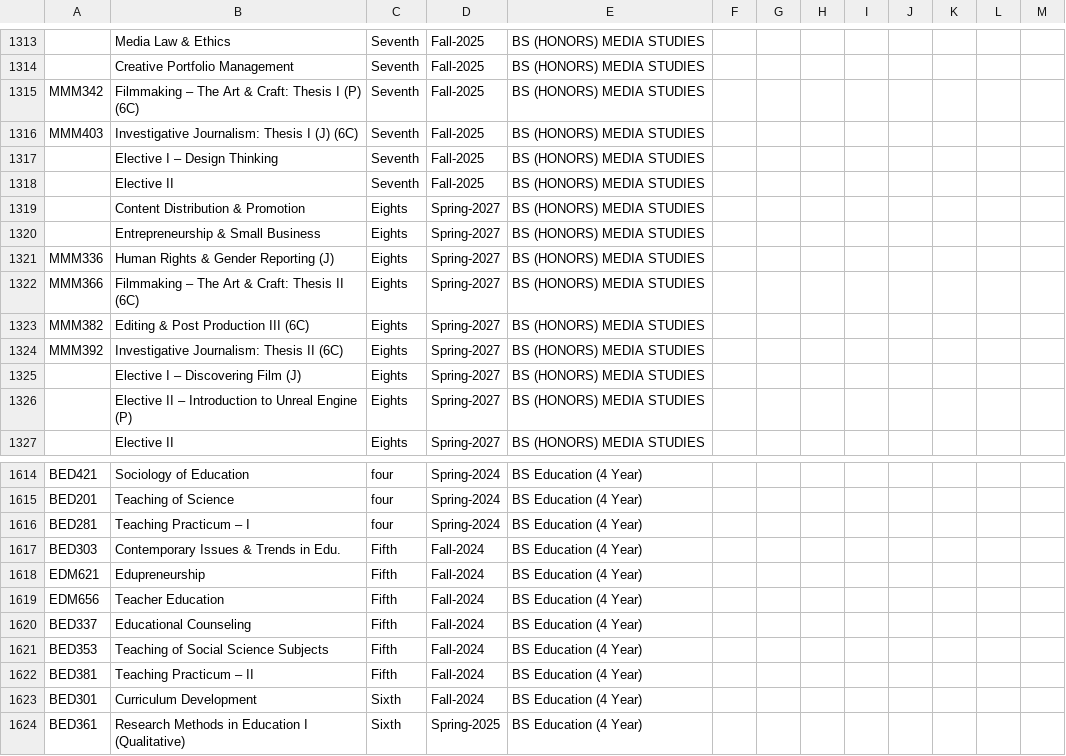
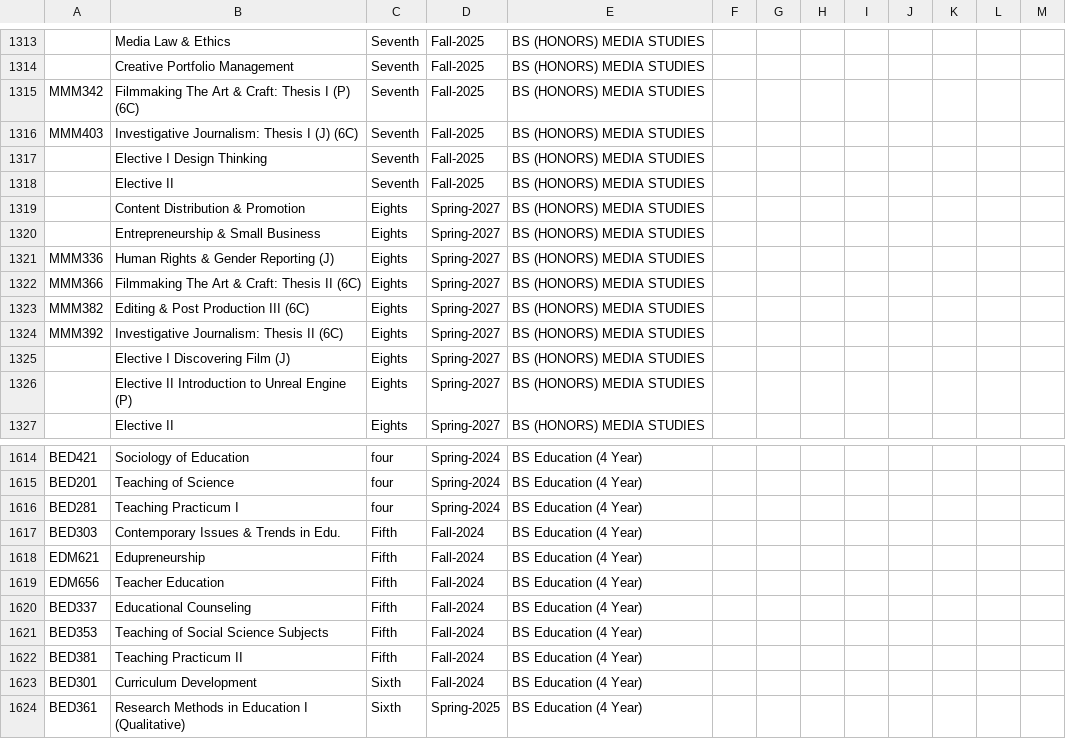
Before and after one commit to FahadHassan315/student-data-report, a CSV file: 2022-2023.csv, drawn as a sheet; only a part is shown, gaps mark what is left out; the diff covers the shown part only; the diff names each change by its address in the sheet, - before the commit and + after, or states it on an @@ line.

```diff
--- a/2022-2023.csv
+++ b/2022-2023.csv
-B1315: Filmmaking – The Art…
+B1315: Filmmaking The Art…
-B1317: Elective I – Design Thinking
+B1317: Elective I Design Thinking
-B1322: Filmmaking – The Art & Craft: Thesis II (6C)
+B1322: Filmmaking The Art & Craft: Thesis II (6C)
-B1325: Elective I – Discovering Film (J)
+B1325: Elective I Discovering Film (J)
-B1326: Elective II – Introduction to…
+B1326: Elective II Introduction to…
-B1616: Teaching Practicum – I
+B1616: Teaching Practicum I
-B1622: Teaching Practicum – II
+B1622: Teaching Practicum II
```
Also changed, not shown: 25 edited cells elsewhere in this file.
